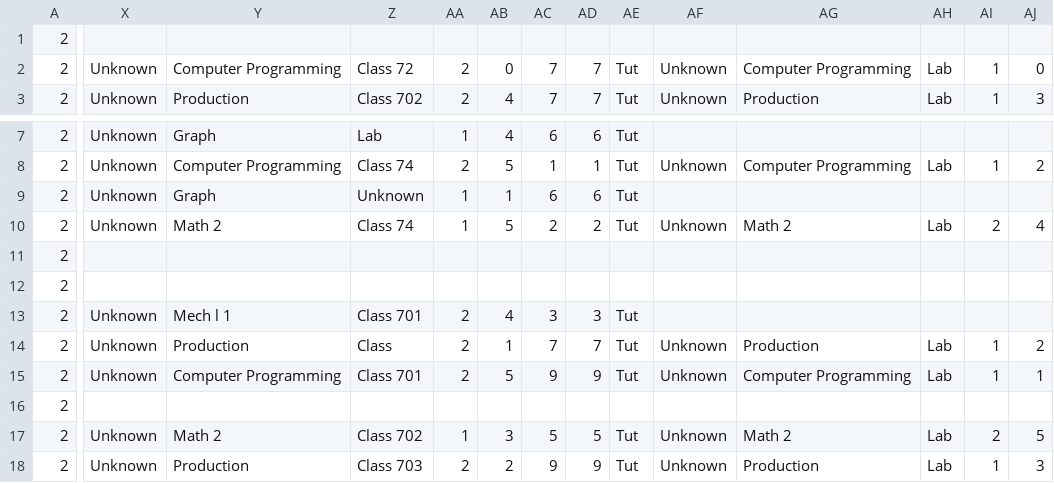
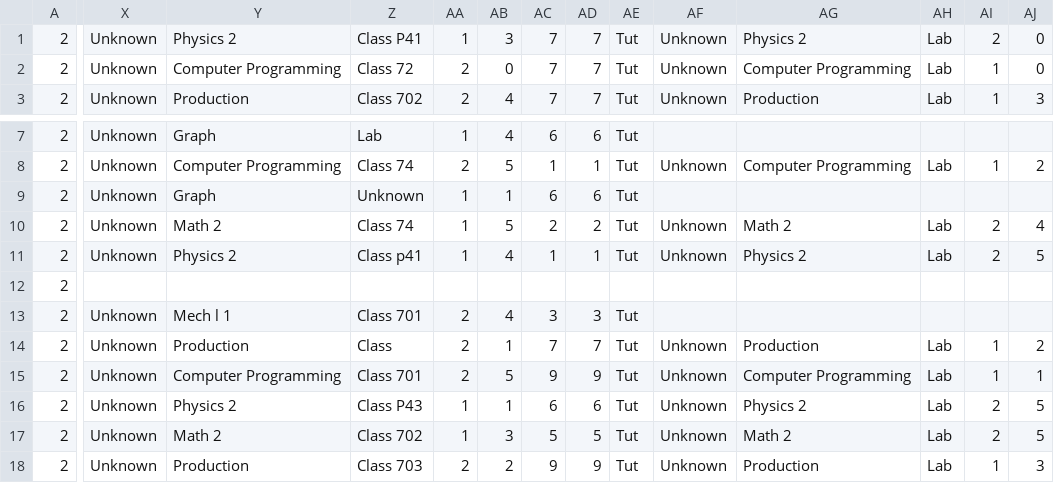
Before and after one commit to ahmedfawzy98/Database-filler, a CSV file: Database_files/General-2nd term-G6to G10-Spring 2019 -5-2-2019-converted.csv, drawn as a sheet; only a part is shown, gaps mark what is left out; the diff covers the shown part only; the diff names each change by its address in the sheet, - before the commit and + after, or states it on an @@ line.

```diff
--- a/Database_files/General-2nd term-G6to G10-Spring 2019 -5-2-2019-converted.csv
+++ b/Database_files/General-2nd term-G6to G10-Spring 2019 -5-2-2019-converted.csv
-X1: (empty)
+X1: Unknown
-Y1: (empty)
+Y1: Physics 2
-Z1: (empty)
+Z1: Class P41
-AA1: (empty)
+AA1: 1
-AB1: (empty)
+AB1: 3
-AC1: (empty)
+AC1: 7
-AD1: (empty)
+AD1: 7
-AE1: (empty)
+AE1: Tut
-AF1: (empty)
+AF1: Unknown
-AG1: (empty)
+AG1: Physics 2
-AH1: (empty)
+AH1: Lab
-AI1: (empty)
+AI1: 2
-AJ1: (empty)
+AJ1: 0
-X11: (empty)
+X11: Unknown
-Y11: (empty)
+Y11: Physics 2
-Z11: (empty)
+Z11: Class p41
-AA11: (empty)
+AA11: 1
-AB11: (empty)
+AB11: 4
-AC11: (empty)
+AC11: 1
-AD11: (empty)
+AD11: 1
-AE11: (empty)
+AE11: Tut
-AF11: (empty)
+AF11: Unknown
-AG11: (empty)
+AG11: Physics 2
-AH11: (empty)
+AH11: Lab
-AI11: (empty)
+AI11: 2
-AJ11: (empty)
+AJ11: 5
-X16: (empty)
+X16: Unknown
-Y16: (empty)
+Y16: Physics 2
-Z16: (empty)
+Z16: Class P43
-AA16: (empty)
+AA16: 1
-AB16: (empty)
+AB16: 1
-AC16: (empty)
+AC16: 6
-AD16: (empty)
+AD16: 6
-AE16: (empty)
+AE16: Tut
-AF16: (empty)
+AF16: Unknown
-AG16: (empty)
+AG16: Physics 2
-AH16: (empty)
+AH16: Lab
-AI16: (empty)
+AI16: 2
-AJ16: (empty)
+AJ16: 5
```
Also changed, not shown: 83 edited cells elsewhere in this file, Database_files/CCE 4th&6th term-Spring 2019 -5-2-2019-converted.csv, Database_files/CCE 8th_10th term-Spring 2019 -5-2-2019-converted.csv, 7 other files.
